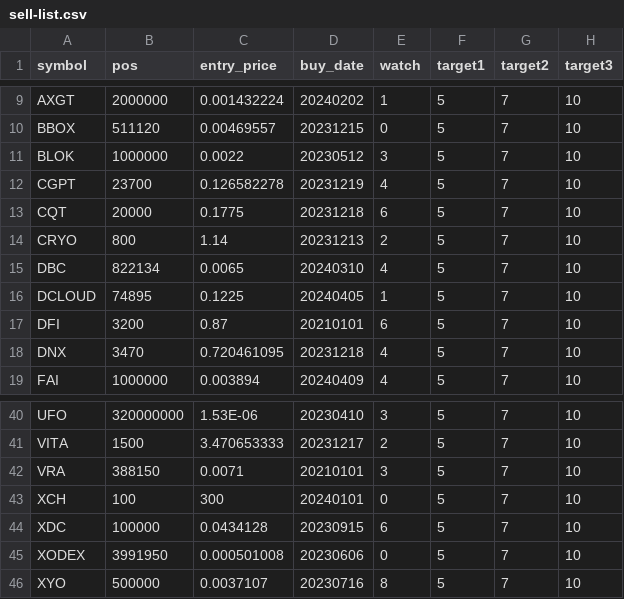
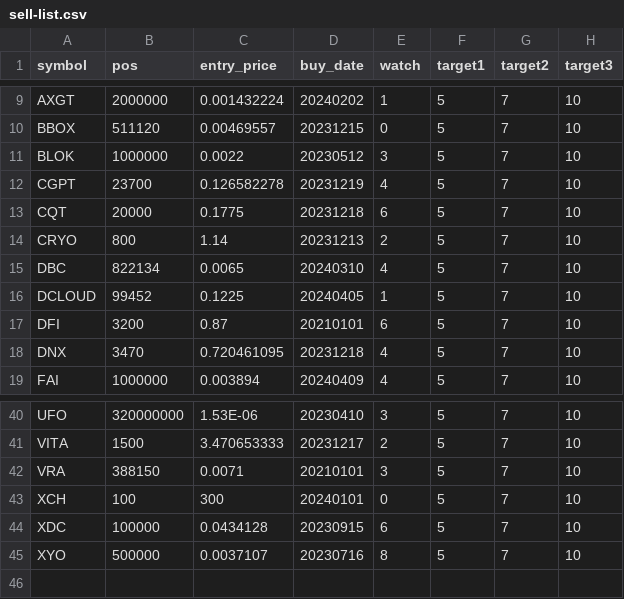
Before and after one commit to ereboreum/important-docs, a CSV file: sell-list.csv, drawn as a sheet; only a part is shown, gaps mark what is left out.

```diff
--- a/sell-list.csv
+++ b/sell-list.csv
@@ -15,3 +15,3 @@ CRYO,800,1.14,20231213,2,5,7,10
 DBC,822134,0.0065,20240310,4,5,7,10
-DCLOUD,74895,0.1225,20240405,1,5,7,10
+DCLOUD,99452,0.1225,20240405,1,5,7,10
 DFI,3200,0.87,20210101,6,5,7,10
@@ -44,3 +44,2 @@ XCH,100,300,20240101,0,5,7,10
 XDC,100000,0.0434128,20230915,6,5,7,10
-XODEX,3991950,0.000501008,20230606,0,5,7,10
 XYO,500000,0.0037107,20230716,8,5,7,10
```
Also changed, not shown: indata.csv.
